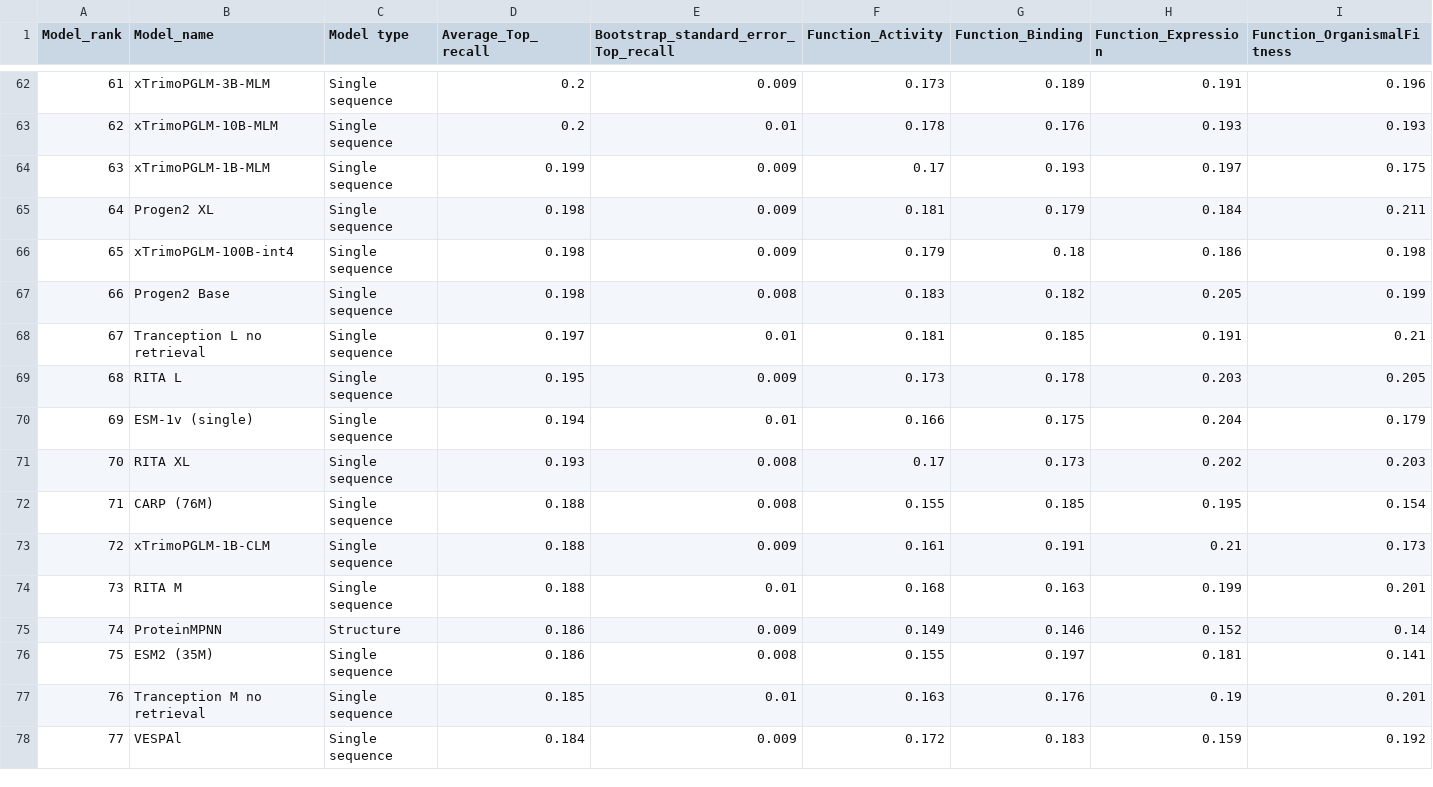
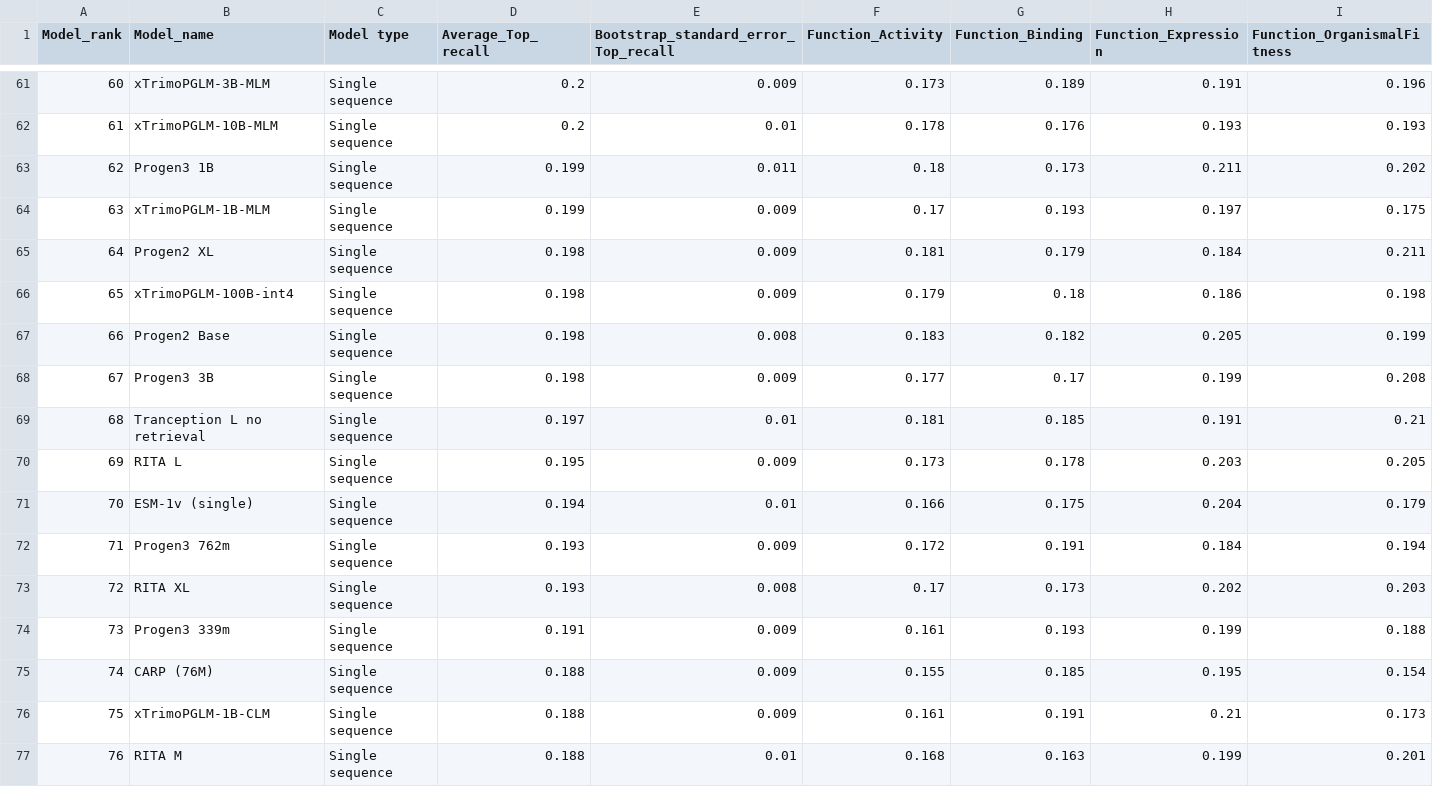
Before and after one commit to OATML-Markslab/ProteinGym, a CSV file: benchmarks/DMS_zero_shot/substitutions/Top_recall/Summary_performance_DMS_substitutions_Top_recall.csv, drawn as a sheet; only a part is shown, gaps mark what is left out; the shorter side is filled out with more unchanged rows; addresses are those after the commit; rows hold the shown columns only; the diff covers the shown part only; the diff names each change by its address in the sheet, - before the commit and + after, or states it on an @@ line.

```diff
--- a/benchmarks/DMS_zero_shot/substitutions/Top_recall/Summary_performance_DMS_substitutions_Top_recall.csv
+++ b/benchmarks/DMS_zero_shot/substitutions/Top_recall/Summary_performance_DMS_substitutions_Top_recall.csv
@@ column A (Model_rank) renumbered from row 47 down @@
+row 63: 62 | Progen3 1B | Single sequence | 0.199 | 0.011 | 0.18 | 0.173 | 0.211 | 0.202
+row 68: 67 | Progen3 3B | Single sequence | 0.198 | 0.009 | 0.177 | 0.17 | 0.199 | 0.208
+row 72: 71 | Progen3 762m | Single sequence | 0.193 | 0.009 | 0.172 | 0.191 | 0.184 | 0.194
+row 74: 73 | Progen3 339m | Single sequence | 0.191 | 0.009 | 0.161 | 0.193 | 0.199 | 0.188
-E75: 0.008
+E75: 0.009
```
Also changed, not shown: 2 added rows, 1 removed row and 3 edited cells elsewhere in this file, benchmarks/DMS_zero_shot/substitutions/AUC/DMS_substitutions_AUC_Uniprot_Selection_Type_level.csv, benchmarks/DMS_zero_shot/substitutions/AUC/Summary_performance_DMS_substitutions_AUC.csv, 27 other files.
